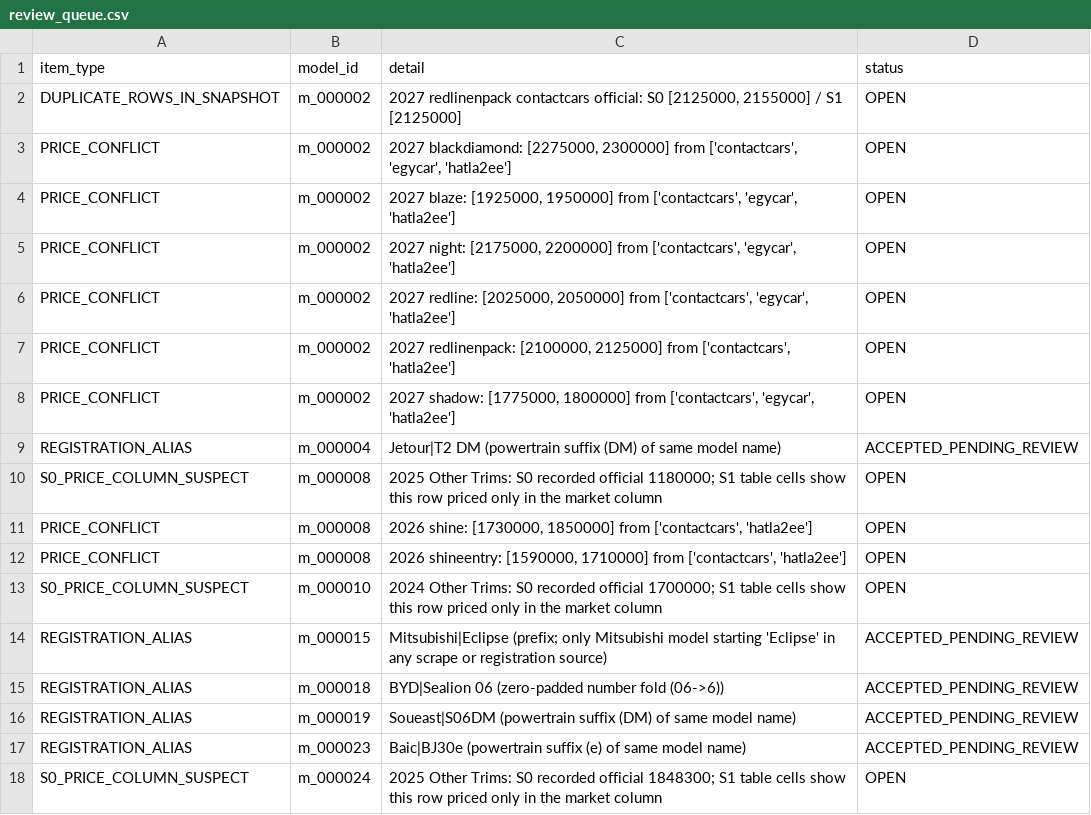
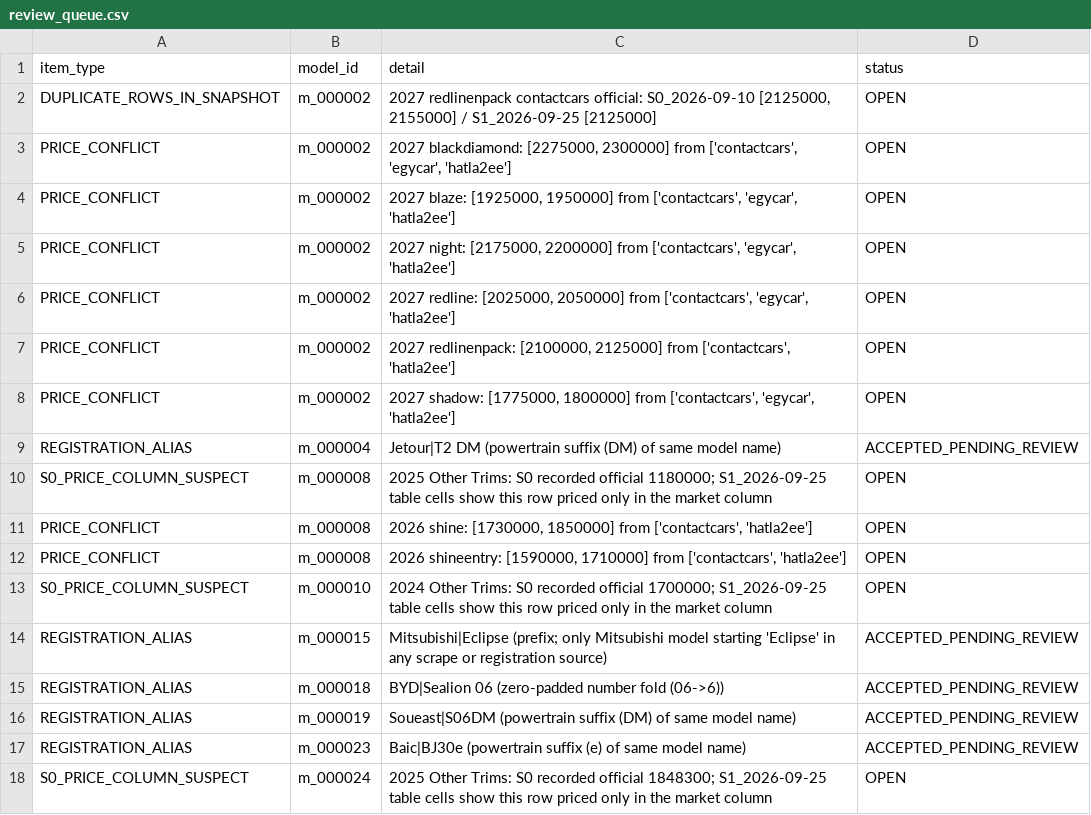
Before and after one commit to KingMega1/scratch, a CSV file: vehicle-data/review/review_queue.csv, drawn as a sheet.

```diff
--- a/vehicle-data/review/review_queue.csv
+++ b/vehicle-data/review/review_queue.csv
@@ -1,3 +1,3 @@
 item_type,model_id,detail,status
-DUPLICATE_ROWS_IN_SNAPSHOT,m_000002,"2027 redlinenpack contactcars official: S0 [2125000, 2155000] / S1 [2125000]",OPEN
+DUPLICATE_ROWS_IN_SNAPSHOT,m_000002,"2027 redlinenpack contactcars official: S0_2026-09-10 [2125000, 2155000] / S1_2026-09-25 [2125000]",OPEN
 PRICE_CONFLICT,m_000002,"2027 blackdiamond: [2275000, 2300000] from ['contactcars', 'egycar', 'hatla2ee']",OPEN
@@ -9,6 +9,6 @@ PRICE_CONFLICT,m_000002,"2027 shadow: [1775000, 1800000] from ['contactcars', 'e
 REGISTRATION_ALIAS,m_000004,Jetour|T2 DM (powertrain suffix (DM) of same model name),ACCEPTED_PENDING_REVIEW
-S0_PRICE_COLUMN_SUSPECT,m_000008,2025 Other Trims: S0 recorded official 1180000; S1 table cells show this row priced only in the market column,OPEN
+S0_PRICE_COLUMN_SUSPECT,m_000008,2025 Other Trims: S0 recorded official 1180000; S1_2026-09-25 table cells show this row priced only in the market column,OPEN
 PRICE_CONFLICT,m_000008,"2026 shine: [1730000, 1850000] from ['contactcars', 'hatla2ee']",OPEN
 PRICE_CONFLICT,m_000008,"2026 shineentry: [1590000, 1710000] from ['contactcars', 'hatla2ee']",OPEN
-S0_PRICE_COLUMN_SUSPECT,m_000010,2024 Other Trims: S0 recorded official 1700000; S1 table cells show this row priced only in the market column,OPEN
+S0_PRICE_COLUMN_SUSPECT,m_000010,2024 Other Trims: S0 recorded official 1700000; S1_2026-09-25 table cells show this row priced only in the market column,OPEN
 REGISTRATION_ALIAS,m_000015,Mitsubishi|Eclipse (prefix; only Mitsubishi model starting 'Eclipse' in any scrape or registration source),ACCEPTED_PENDING_REVIEW
@@ -17,2 +17,2 @@ REGISTRATION_ALIAS,m_000019,Soueast|S06DM (powertrain suffix (DM) of same model
 REGISTRATION_ALIAS,m_000023,Baic|BJ30e (powertrain suffix (e) of same model name),ACCEPTED_PENDING_REVIEW
-S0_PRICE_COLUMN_SUSPECT,m_000024,2025 Other Trims: S0 recorded official 1848300; S1 table cells show this row priced only in the market column,OPEN
+S0_PRICE_COLUMN_SUSPECT,m_000024,2025 Other Trims: S0 recorded official 1848300; S1_2026-09-25 table cells show this row priced only in the market column,OPEN
```
Also changed, not shown: 15 other files.
